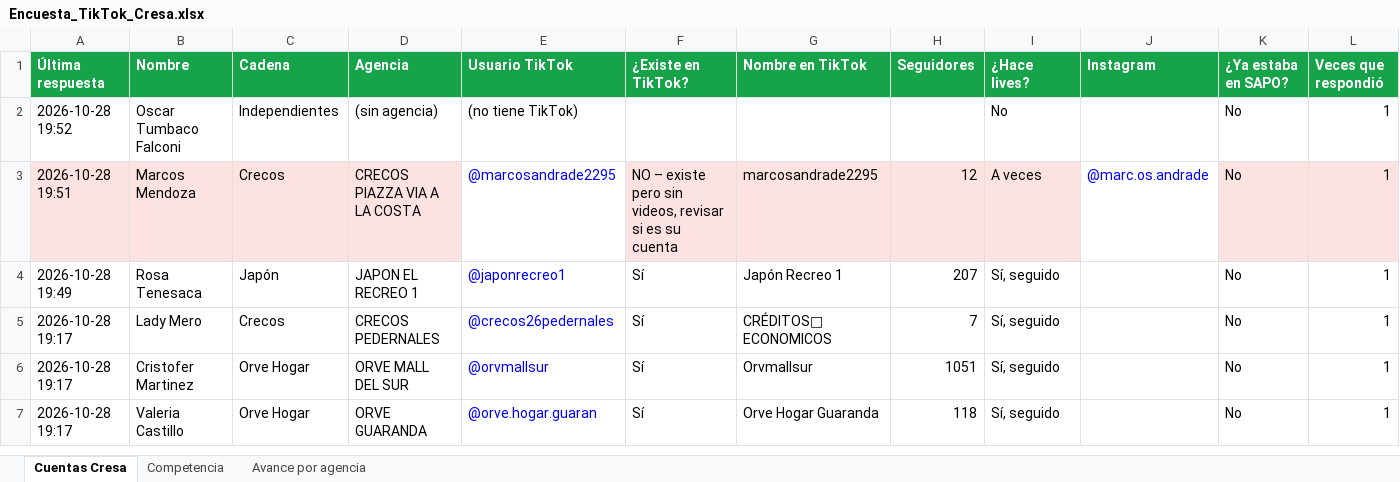
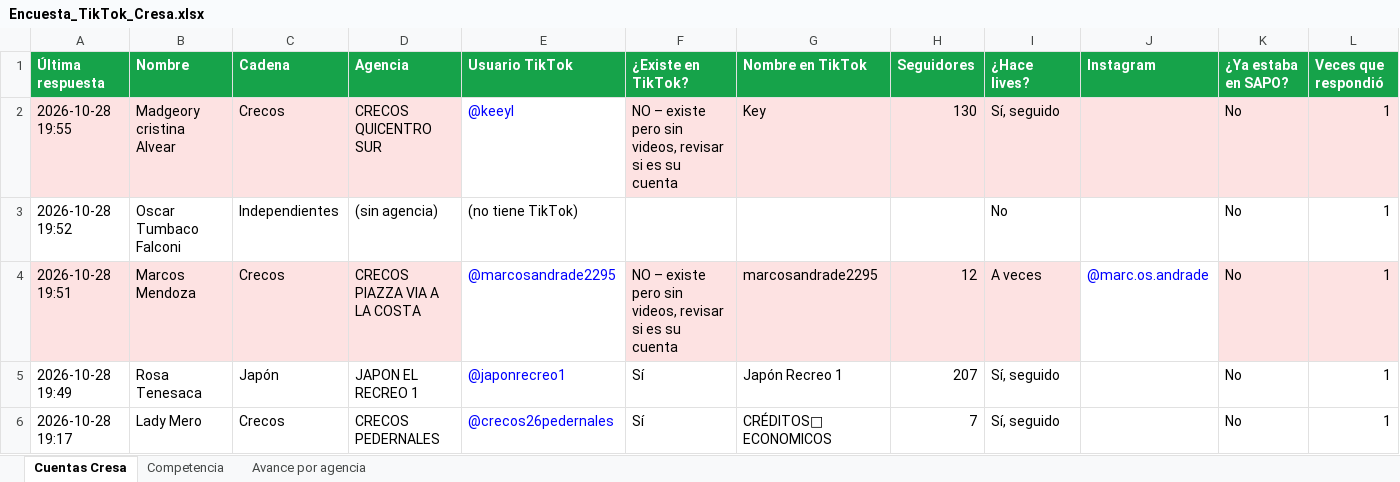
Before and after one commit to cdizquierdoc-hub/monitor-lives-tiktok, an Excel workbook: data/encuesta/Encuesta_TikTok_Cresa.xlsx, sheet Cuentas Cresa, drawn as a sheet; only a part is shown; the shorter side is filled out with more unchanged rows; values as stored, in another font and other column widths than the file's, no borders; the diff names each change by its address in the sheet, - before the commit and + after, or states it on an @@ line.

```diff
--- a/data/encuesta/Encuesta_TikTok_Cresa.xlsx (sheet Cuentas Cresa)
+++ b/data/encuesta/Encuesta_TikTok_Cresa.xlsx (sheet Cuentas Cresa)
+row 2: 2026-10-28 19:55 | Madgeory cristina Alvear | Crecos | CRECOS QUICENTRO SUR | @keeyl | NO – existe pero sin videos, revisar si es su cuenta | Key | 130 | Sí, seguido |  | No | 1
```
Also changed, not shown: sheet Competencia, sheet Avance por agencia, 5 other files.
